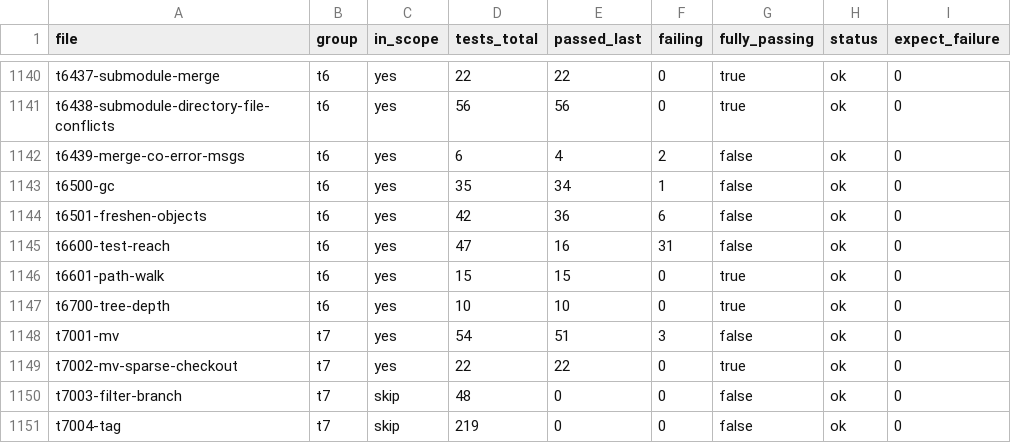
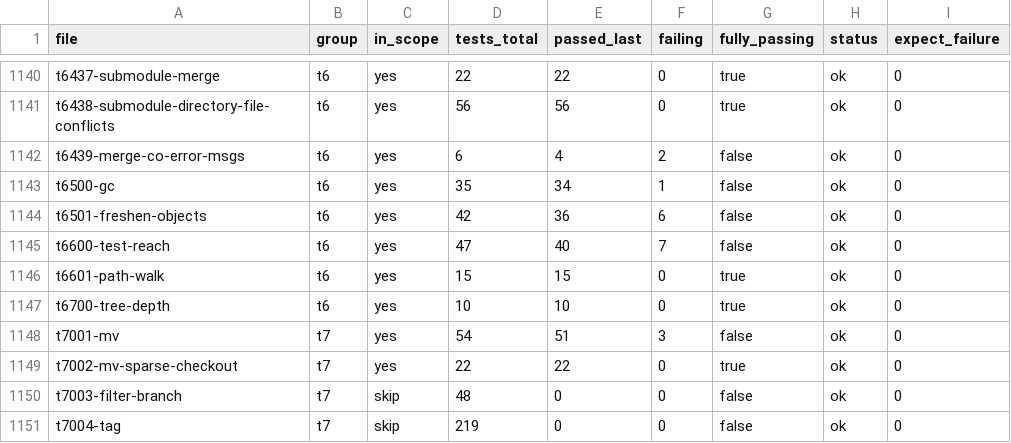
Before and after one commit to dscho/grit, a CSV file: data/test-files.csv, drawn as a sheet; only a part is shown, gaps mark what is left out.

Commit message:
fix: add reach test-tool helper

```diff
--- a/data/test-files.csv
+++ b/data/test-files.csv
@@ -1144,3 +1144,3 @@ t6500-gc	t6	yes	35	34	1	false	ok	0
 t6501-freshen-objects	t6	yes	42	36	6	false	ok	0
-t6600-test-reach	t6	yes	47	16	31	false	ok	0
+t6600-test-reach	t6	yes	47	40	7	false	ok	0
 t6601-path-walk	t6	yes	15	15	0	true	ok	0
```
Also changed, not shown: 11 other files.
